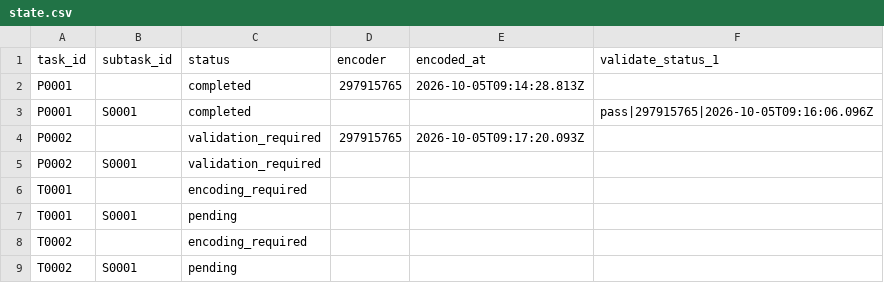
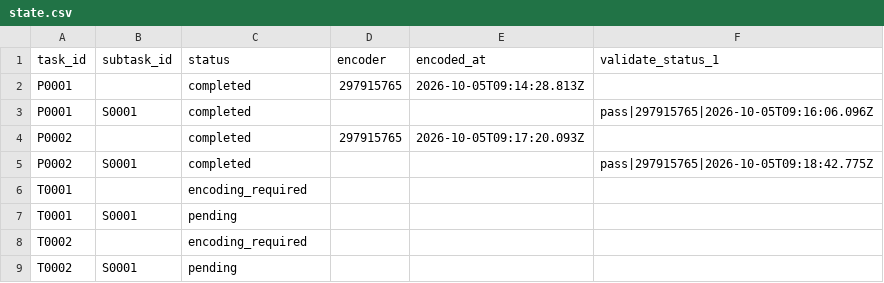
Before and after one commit to ohwjd/test-20261005-select, a CSV file: tracking/state.csv, drawn as a sheet.

```diff
--- a/tracking/state.csv
+++ b/tracking/state.csv
@@ -3,4 +3,4 @@ P0001,,completed,297915765,2026-10-05T09:14:28.813Z,
 P0001,S0001,completed,,,pass|297915765|2026-10-05T09:16:06.096Z
-P0002,,validation_required,297915765,2026-10-05T09:17:20.093Z,
-P0002,S0001,validation_required,,,
+P0002,,completed,297915765,2026-10-05T09:17:20.093Z,
+P0002,S0001,completed,,,pass|297915765|2026-10-05T09:18:42.775Z
 T0001,,encoding_required,,,
```
Also changed, not shown: tracking/history.csv, 1 other file.
